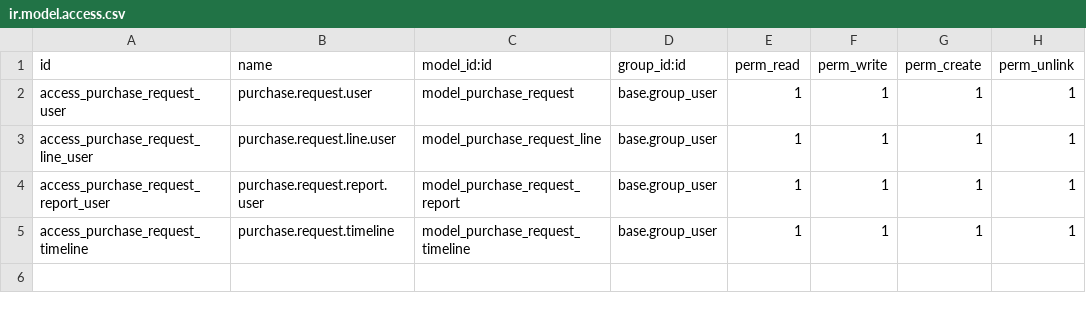
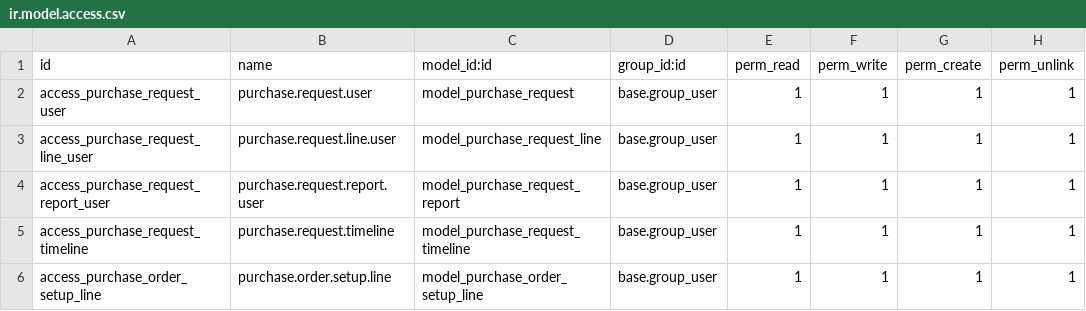
Before and after one commit to odoodev-Mazta/odoo-MIK, a CSV file: custom_addons/custom_purchase_request/security/ir.model.access.csv, drawn as a sheet; the diff names each change by its address in the sheet, - before the commit and + after, or states it on an @@ line.

Commit message:
[UPD] update flow purchase request

```diff
--- a/custom_addons/custom_purchase_request/security/ir.model.access.csv
+++ b/custom_addons/custom_purchase_request/security/ir.model.access.csv
+row 6: access_purchase_order_setup_line | purchase.order.setup.line | model_purchase_order_setup_line | base.group_user | 1 | 1 | 1 | 1
```
Also changed, not shown: 7 other files.
